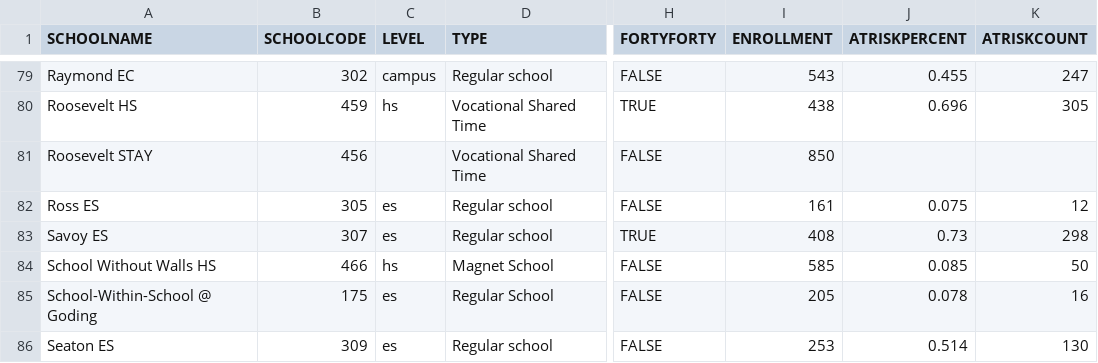
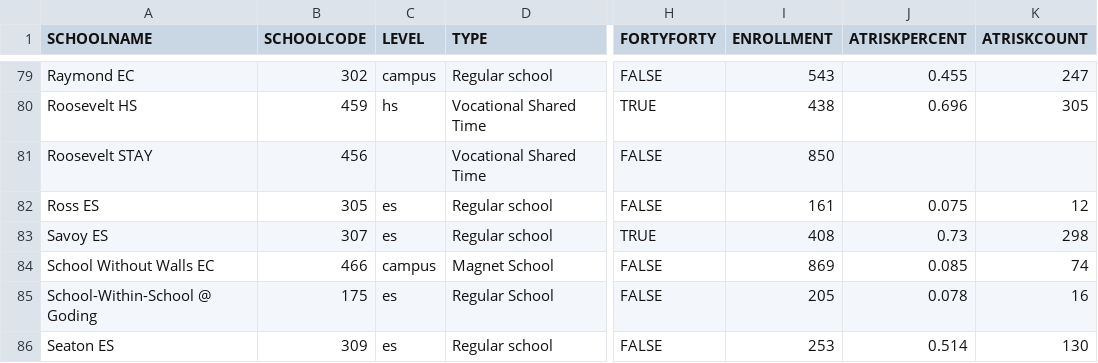
Before and after one commit to civictechdc/dcps-budget, a CSV file: app/data/data.csv, drawn as a sheet; only a part is shown, gaps mark what is left out; the diff names each change by its address in the sheet, - before the commit and + after, or states it on an @@ line.

Commit message:
Combined SWW HS and Francis Stevens enrollment

```diff
--- a/app/data/data.csv
+++ b/app/data/data.csv
-A84 (SCHOOLNAME): School Without Walls HS
+A84 (SCHOOLNAME): School Without Walls EC
-C84 (LEVEL): hs
+C84 (LEVEL): campus
-I84 (ENROLLMENT): 585
+I84 (ENROLLMENT): 869
-K84 (ATRISKCOUNT): 50
+K84 (ATRISKCOUNT): 74
```
Also changed, not shown: dist/data/data.csv.
